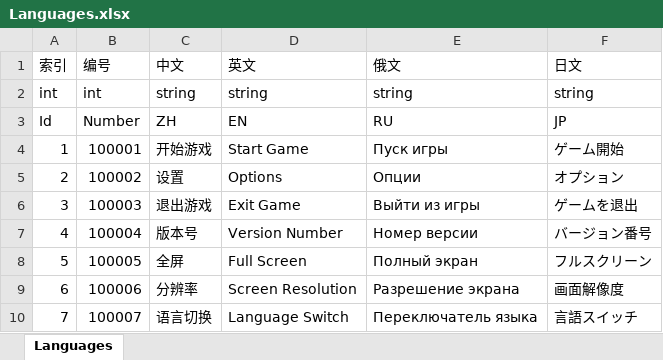
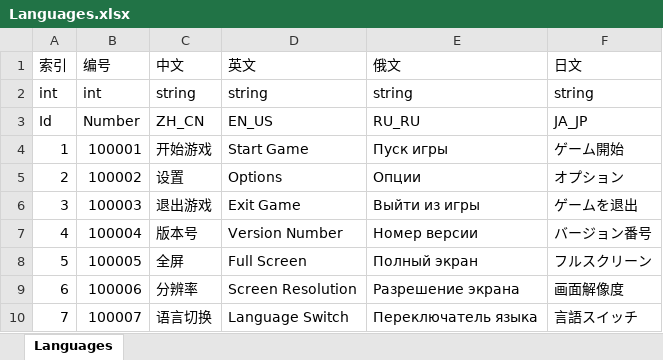
Before and after one commit to JackeAstray/Reunion-Movement, an Excel workbook: Unity/ReunionMovement/Assets/ReunionMovement/Editor/Excel/Resources/Languages.xlsx, sheet Languages, drawn as a sheet; only a part is shown; values as stored, in another font and other column widths than the file's, no borders; the diff names each change by its address in the sheet, - before the commit and + after, or states it on an @@ line.

```diff
--- a/Unity/ReunionMovement/Assets/ReunionMovement/Editor/Excel/Resources/Languages.xlsx (sheet Languages)
+++ b/Unity/ReunionMovement/Assets/ReunionMovement/Editor/Excel/Resources/Languages.xlsx (sheet Languages)
-C3 (中文): ZH
+C3 (中文): ZH_CN
-D3 (英文): EN
+D3 (英文): EN_US
-E3 (俄文): RU
+E3 (俄文): RU_RU
-F3 (日文): JP
+F3 (日文): JA_JP
```
Also changed, not shown: 11 other files.
